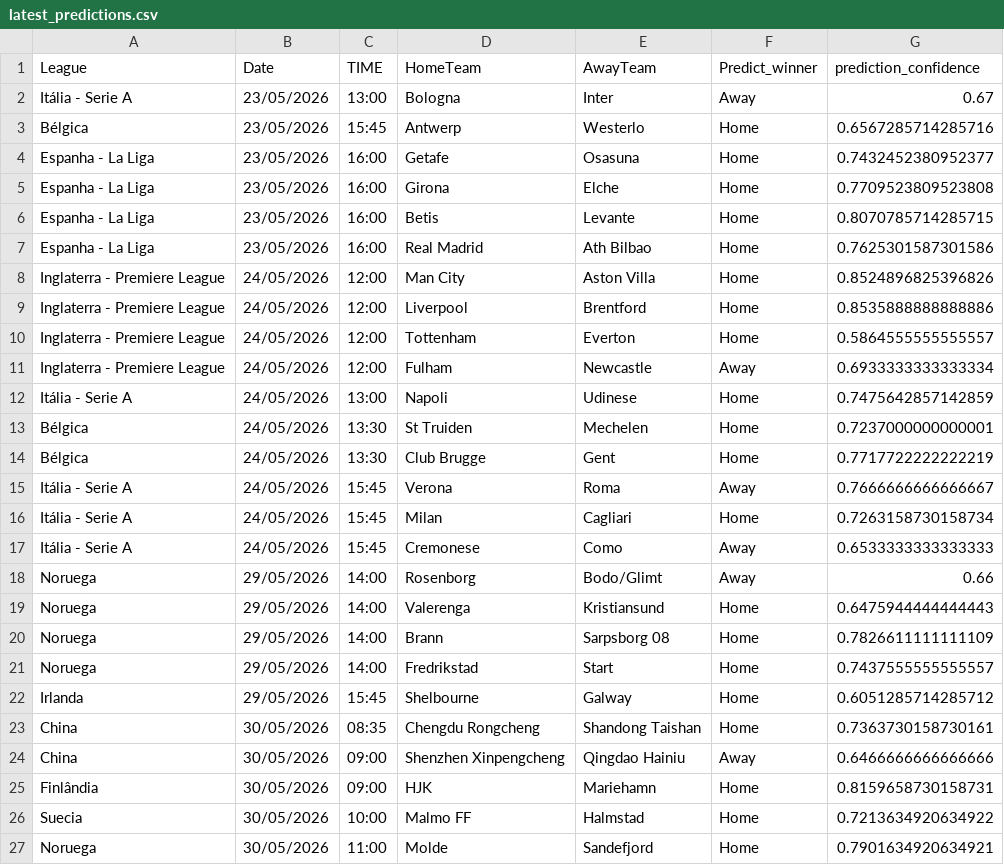
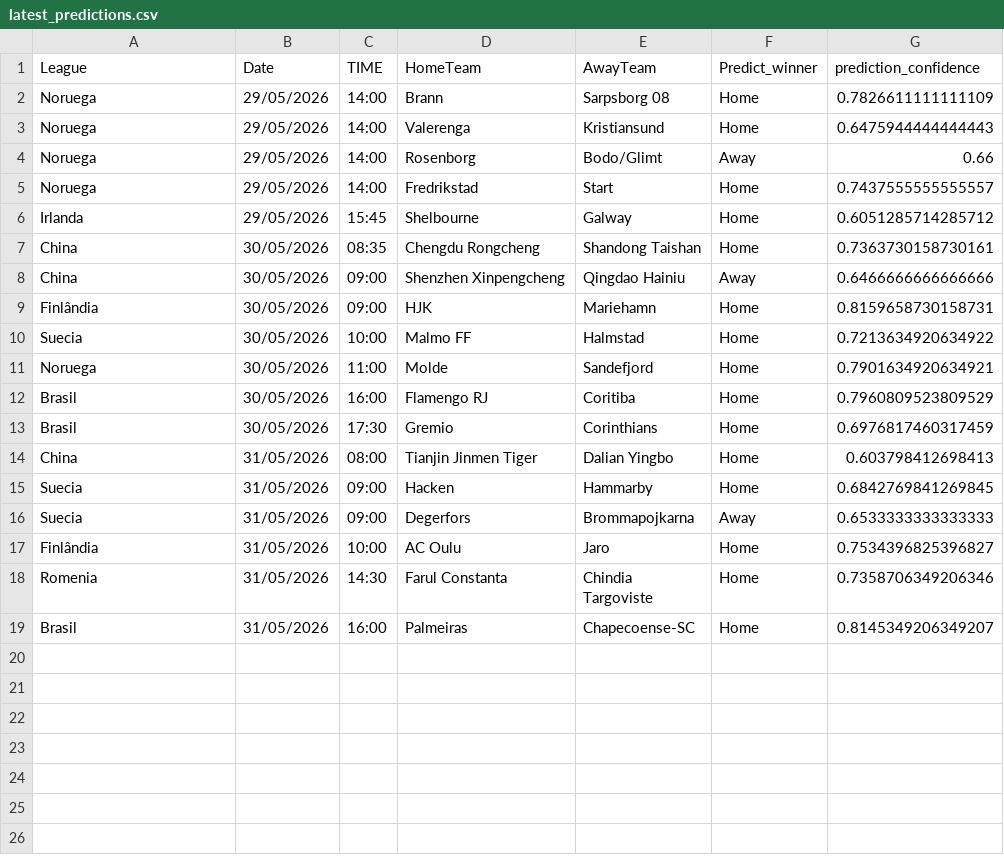
Before and after one commit to joselucaspj/poissonpredictor, a CSV file: data/latest_predictions.csv, drawn as a sheet; only a part is shown; the shorter side is filled out with more unchanged rows.

```diff
--- a/data/latest_predictions.csv
+++ b/data/latest_predictions.csv
@@ -1,21 +1,5 @@
 League,Date,TIME,HomeTeam,AwayTeam,Predict_winner,prediction_confidence
-Itália - Serie A,23/05/2026,13:00,Bologna,Inter,Away,0.67
-Bélgica,23/05/2026,15:45,Antwerp,Westerlo,Home,0.6567285714285716
-Espanha - La Liga,23/05/2026,16:00,Getafe,Osasuna,Home,0.7432452380952377
-Espanha - La Liga,23/05/2026,16:00,Girona,Elche,Home,0.7709523809523808
-Espanha - La Liga,23/05/2026,16:00,Betis,Levante,Home,0.8070785714285715
-Espanha - La Liga,23/05/2026,16:00,Real Madrid,Ath Bilbao,Home,0.7625301587301586
-Inglaterra - Premiere League,24/05/2026,12:00,Man City,Aston Villa,Home,0.8524896825396826
-Inglaterra - Premiere League,24/05/2026,12:00,Liverpool,Brentford,Home,0.8535888888888886
-Inglaterra - Premiere League,24/05/2026,12:00,Tottenham,Everton,Home,0.5864555555555557
-Inglaterra - Premiere League,24/05/2026,12:00,Fulham,Newcastle,Away,0.6933333333333334
-Itália - Serie A,24/05/2026,13:00,Napoli,Udinese,Home,0.7475642857142859
-Bélgica,24/05/2026,13:30,St Truiden,Mechelen,Home,0.7237000000000001
-Bélgica,24/05/2026,13:30,Club Brugge,Gent,Home,0.7717722222222219
-Itália - Serie A,24/05/2026,15:45,Verona,Roma,Away,0.7666666666666667
-Itália - Serie A,24/05/2026,15:45,Milan,Cagliari,Home,0.7263158730158734
-Itália - Serie A,24/05/2026,15:45,Cremonese,Como,Away,0.6533333333333333
+Noruega,29/05/2026,14:00,Brann,Sarpsborg 08,Home,0.7826611111111109
+Noruega,29/05/2026,14:00,Valerenga,Kristiansund,Home,0.6475944444444443
 Noruega,29/05/2026,14:00,Rosenborg,Bodo/Glimt,Away,0.66
-Noruega,29/05/2026,14:00,Valerenga,Kristiansund,Home,0.6475944444444443
-Noruega,29/05/2026,14:00,Brann,Sarpsborg 08,Home,0.7826611111111109
 Noruega,29/05/2026,14:00,Fredrikstad,Start,Home,0.7437555555555557
```
